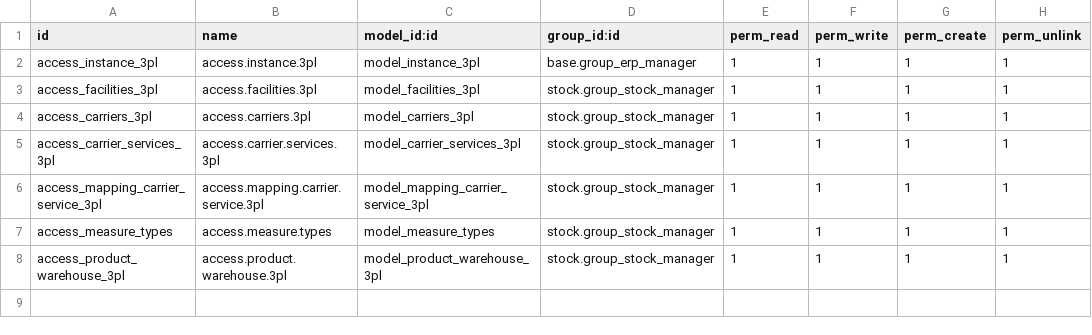
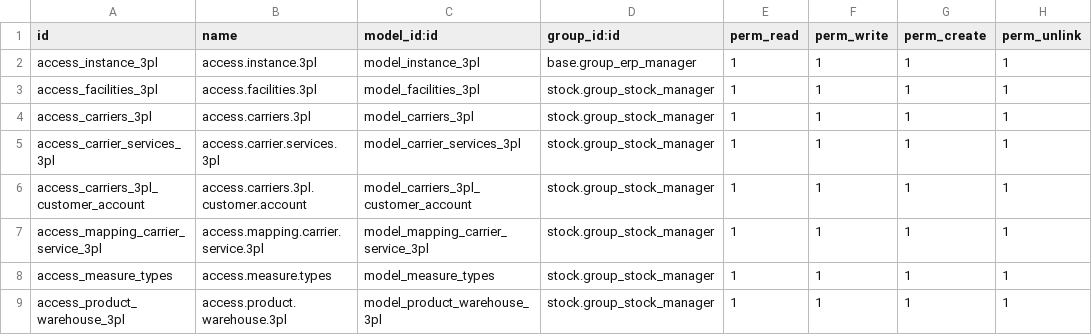
Before and after one commit to nadir-messaoudene/linus, a CSV file: syncoria_3plcentral/security/ir.model.access.csv, drawn as a sheet; the diff names each change by its address in the sheet, - before the commit and + after, or states it on an @@ line.

Commit message:
[ADD] syncoria_3plcentral: Account Number for 3PL Carrier

```diff
--- a/syncoria_3plcentral/security/ir.model.access.csv
+++ b/syncoria_3plcentral/security/ir.model.access.csv
+row 6: access_carriers_3pl_customer_account | access.carriers.3pl.customer.account | model_carriers_3pl_customer_account | stock.group_stock_manager | 1 | 1 | 1 | 1
```
Also changed, not shown: 4 other files.
